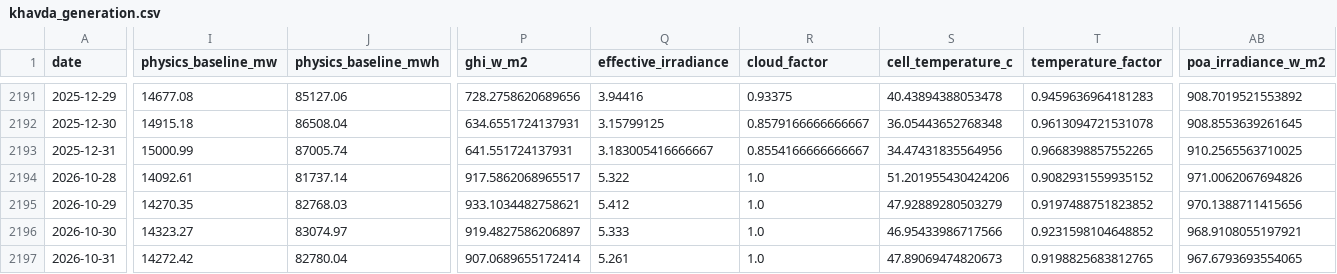
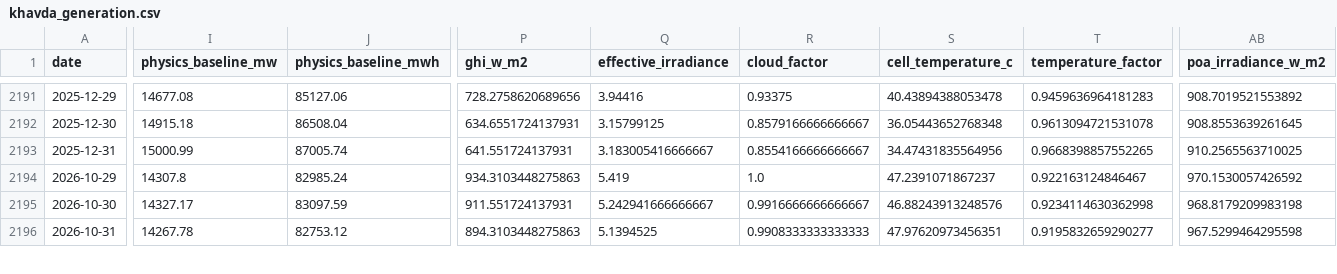
Before and after one commit to kirttiik/AI-Renewable-Energy-Intelligence-platform, a CSV file: data/processed/khavda_generation.csv, drawn as a sheet; only a part is shown, gaps mark what is left out; removed rows and columns are numbered as before the commit, all else as after; rows hold the shown columns only; the diff covers the shown part only; the diff names each change by its address in the sheet, - before the commit and + after, or states it on an @@ line.

```diff
--- a/data/processed/khavda_generation.csv
+++ b/data/processed/khavda_generation.csv
-row 2194: 2026-10-28 | 14092.61 | 81737.14 | 917.5862068965517 | 5.322 | 1.0 | 51.201955430424206 | 0.9082931559935152 | 971.0062067694826
-I2194 (physics_baseline_mw): 14270.35
+I2194 (physics_baseline_mw): 14307.8
-J2194 (physics_baseline_mwh): 82768.03
+J2194 (physics_baseline_mwh): 82985.24
-P2194 (ghi_w_m2): 933.1034482758621
+P2194 (ghi_w_m2): 934.3103448275863
-Q2194 (effective_irradiance): 5.412
+Q2194 (effective_irradiance): 5.419
-S2194 (cell_temperature_c): 47.92889280503279
+S2194 (cell_temperature_c): 47.2391071867237
-T2194 (temperature_factor): 0.9197488751823852
+T2194 (temperature_factor): 0.922163124846467
-AB2194 (poa_irradiance_w_m2): 970.1388711415656
+AB2194 (poa_irradiance_w_m2): 970.1530057426592
-I2195 (physics_baseline_mw): 14323.27
+I2195 (physics_baseline_mw): 14327.17
-J2195 (physics_baseline_mwh): 83074.97
+J2195 (physics_baseline_mwh): 83097.59
-P2195 (ghi_w_m2): 919.4827586206897
+P2195 (ghi_w_m2): 911.551724137931
-Q2195 (effective_irradiance): 5.333
+Q2195 (effective_irradiance): 5.242941666666667
-R2195 (cloud_factor): 1.0
+R2195 (cloud_factor): 0.9916666666666667
-S2195 (cell_temperature_c): 46.95433986717566
+S2195 (cell_temperature_c): 46.88243913248576
-T2195 (temperature_factor): 0.9231598104648852
+T2195 (temperature_factor): 0.9234114630362998
-AB2195 (poa_irradiance_w_m2): 968.9108055197921
+AB2195 (poa_irradiance_w_m2): 968.8179209983198
-I2196 (physics_baseline_mw): 14272.42
+I2196 (physics_baseline_mw): 14267.78
-J2196 (physics_baseline_mwh): 82780.04
+J2196 (physics_baseline_mwh): 82753.12
-P2196 (ghi_w_m2): 907.0689655172414
+P2196 (ghi_w_m2): 894.3103448275863
-Q2196 (effective_irradiance): 5.261
+Q2196 (effective_irradiance): 5.1394525
-R2196 (cloud_factor): 1.0
+R2196 (cloud_factor): 0.9908333333333333
-S2196 (cell_temperature_c): 47.89069474820673
+S2196 (cell_temperature_c): 47.97620973456351
-T2196 (temperature_factor): 0.9198825683812765
+T2196 (temperature_factor): 0.9195832659290277
-AB2196 (poa_irradiance_w_m2): 967.6793693554065
+AB2196 (poa_irradiance_w_m2): 967.5299464295598
```
Also changed, not shown: 1 added row and 89 edited cells elsewhere in this file, data/raw/khavda_hourly.csv, data/raw/khavda_weather.csv, 20 other files.
